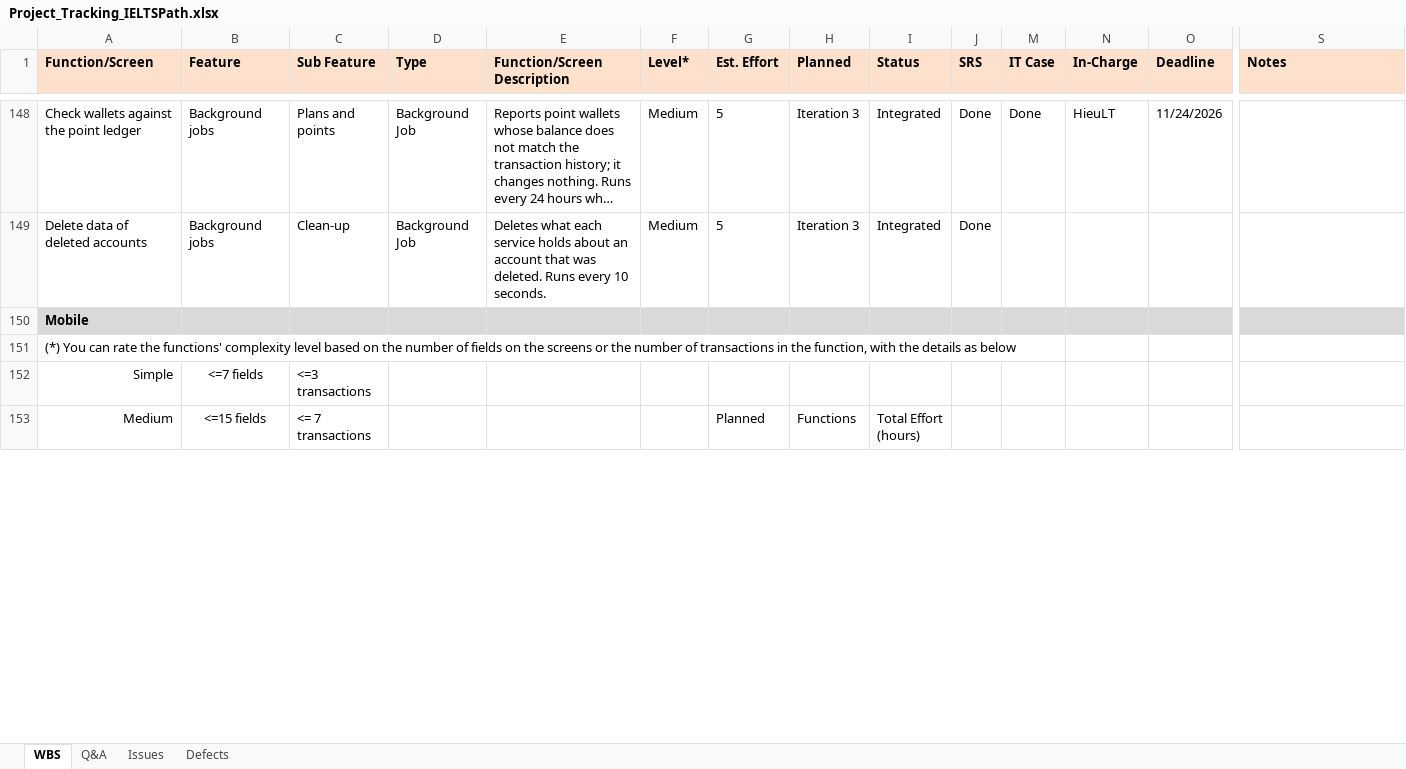
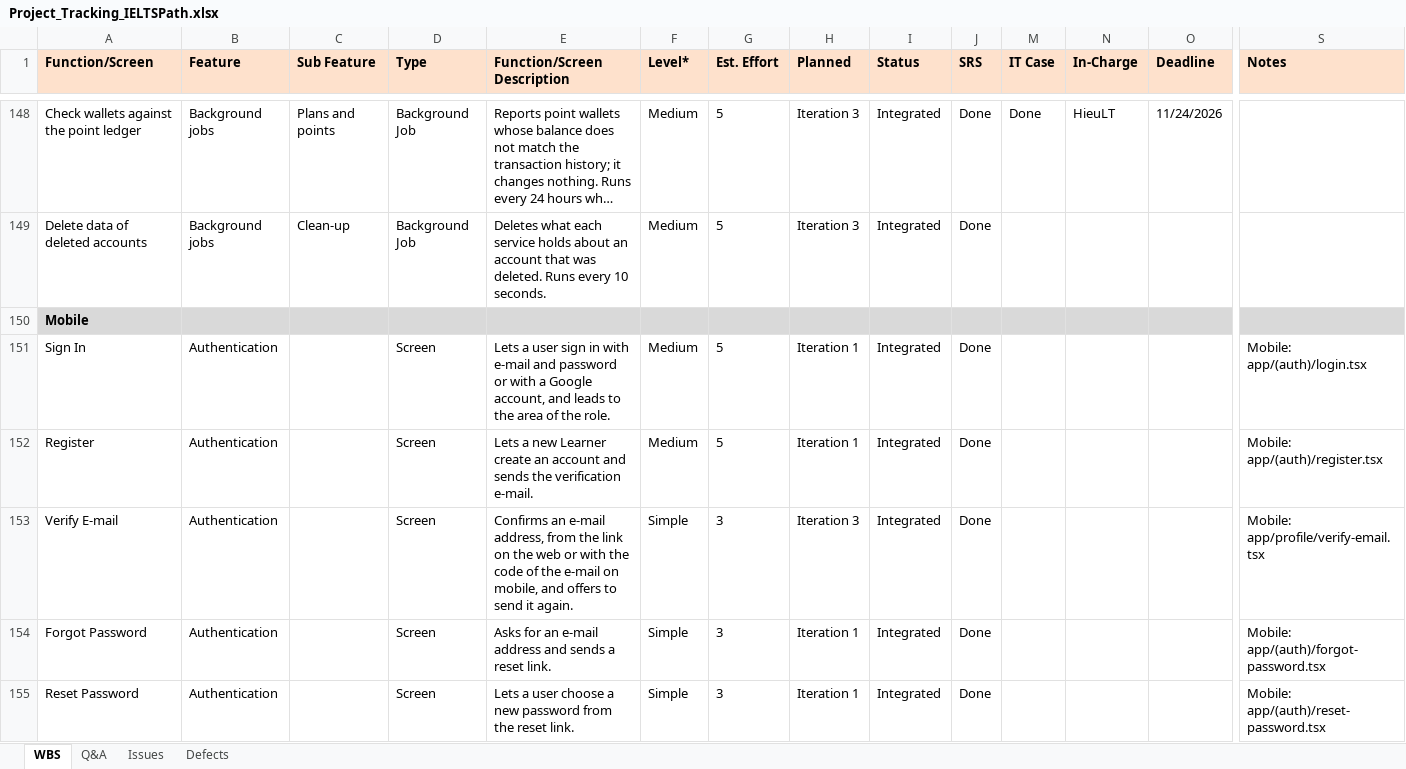
Before and after one commit to IeltsPath-Platform/report, an Excel workbook: Project_Tracking_IELTSPath.xlsx, sheet WBS, drawn as a sheet; only a part is shown, gaps mark what is left out; the shorter side is filled out with more unchanged rows; long unchanged cells end in …; values as stored, in another font and other column widths than the file's, no borders; rows hold the shown columns only; the diff covers the shown part only; the diff names each change by its address in the sheet, - before the commit and + after, or states it on an @@ line.

Commit message:
docs: record the mobile work in the project tracking and weekly report
The mobile screens, their dates and the weekly work are taken from the history of the mobile repository.

```diff
--- a/Project_Tracking_IELTSPath.xlsx (sheet WBS)
+++ b/Project_Tracking_IELTSPath.xlsx (sheet WBS)
+row 151: Sign In | Authentication |  | Screen | Lets a user sign in with e-mail and password or with a Google account, and leads to the area of the role. | Medium | 5 | Iteration 1 | Integrated | Done |  |  |  | Mobile: app/(auth)/login.tsx
+row 152: Register | Authentication |  | Screen | Lets a new Learner create an account and sends the verification e-mail. | Medium | 5 | Iteration 1 | Integrated | Done |  |  |  | Mobile: app/(auth)/register.tsx
+row 153: Verify E-mail | Authentication |  | Screen | Confirms an e-mail address, from the link on the web or with the code of the e-mail on mobile, and offers to send it again. | Simple | 3 | Iteration 3 | Integrated | Done |  |  |  | Mobile: app/profile/verify-email.tsx
+row 154: Forgot Password | Authentication |  | Screen | Asks for an e-mail address and sends a reset link. | Simple | 3 | Iteration 1 | Integrated | Done |  |  |  | Mobile: app/(auth)/forgot-password.tsx
+row 155: Reset Password | Authentication |  | Screen | Lets a user choose a new password from the reset link. | Simple | 3 | Iteration 1 | Integrated | Done |  |  |  | Mobile: app/(auth)/reset-password.tsx
```
Also changed, not shown: 43 added rows and 8 edited cells elsewhere in this sheet, sheet Issues, hidden cells, Project_Weekly_Report_IELTSPath_v1.xlsx.
